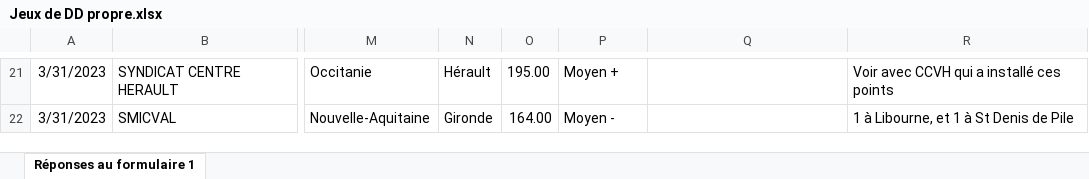
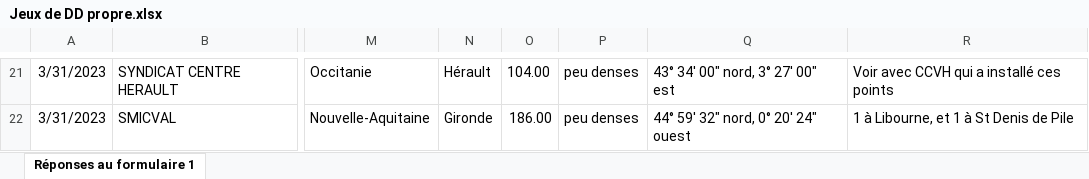
Before and after one commit to Grismonde/Maraton-du-web, an Excel workbook: Jeux de DD propre.xlsx, sheet Réponses au formulaire 1, drawn as a sheet; only a part is shown, gaps mark what is left out; values as stored, in another font and other column widths than the file's, no borders; the diff covers the shown part only; the diff names each change by its address in the sheet, - before the commit and + after, or states it on an @@ line.

```diff
--- a/Jeux de DD propre.xlsx (sheet Réponses au formulaire 1)
+++ b/Jeux de DD propre.xlsx (sheet Réponses au formulaire 1)
-O21: 195.00
+O21: 104.00
-P21: Moyen +
+P21: peu denses
-Q21: (empty)
+Q21: 43° 34′ 00″ nord, 3° 27′ 00″ est
-O22: 164.00
+O22: 186.00
-P22: Moyen -
+P22: peu denses
-Q22: (empty)
+Q22: 44° 59′ 32″ nord, 0° 20′ 24″ ouest
```
Also changed, not shown: 19 edited cells and cell formats elsewhere in this sheet.
